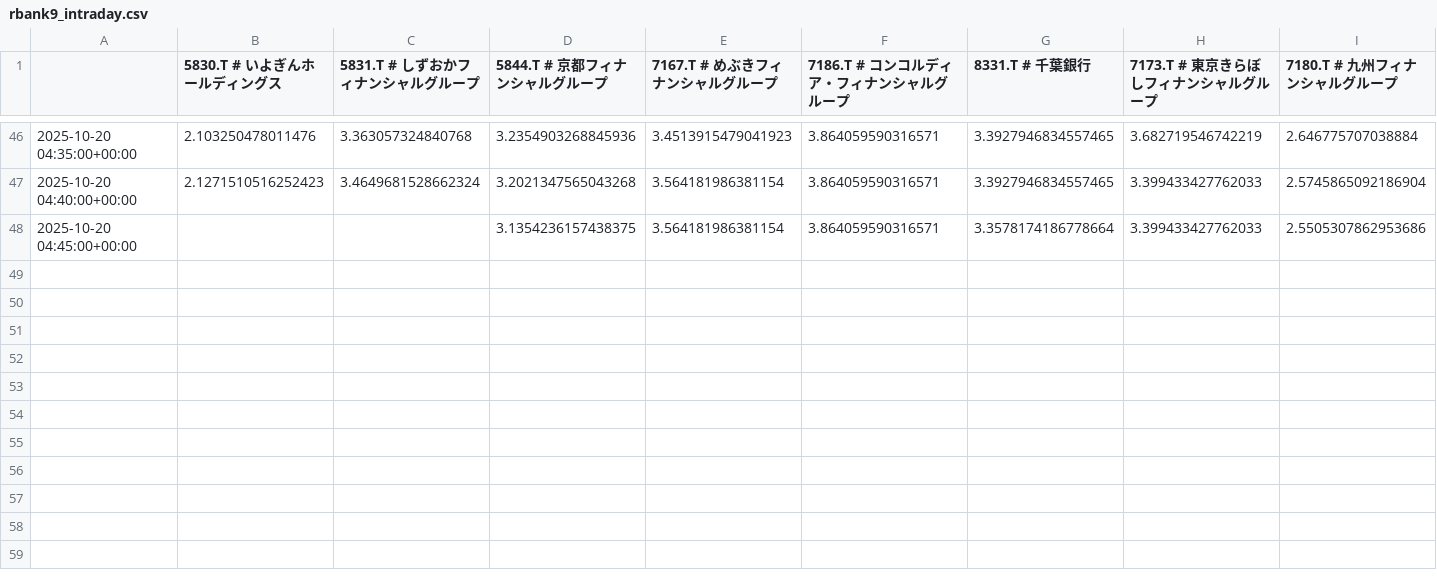
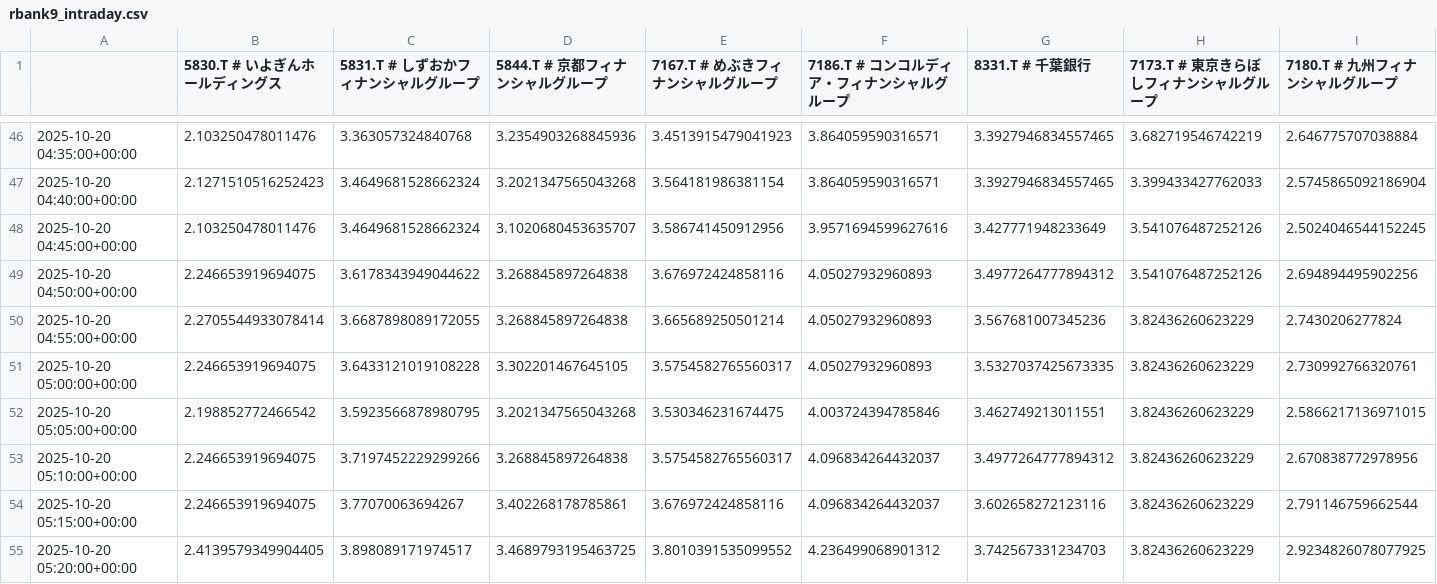
Before and after one commit to SakuraIndex/R-BANK9, a CSV file: docs/outputs/rbank9_intraday.csv, drawn as a sheet; only a part is shown, gaps mark what is left out; rows hold the shown columns only; the diff covers the shown part only; the diff names each change by its address in the sheet, - before the commit and + after, or states it on an @@ line.

```diff
--- a/docs/outputs/rbank9_intraday.csv
+++ b/docs/outputs/rbank9_intraday.csv
-B48 (5830.T # いよぎんホールディングス): (empty)
+B48 (5830.T # いよぎんホールディングス): 2.103250478011476
-C48 (5831.T # しずおかフィナンシャルグループ): (empty)
+C48 (5831.T # しずおかフィナンシャルグループ): 3.4649681528662324
-D48 (5844.T # 京都フィナンシャルグループ): 3.1354236157438375
+D48 (5844.T # 京都フィナンシャルグループ): 3.1020680453635707
-E48 (7167.T # めぶきフィナンシャルグループ): 3.564181986381154
+E48 (7167.T # めぶきフィナンシャルグループ): 3.586741450912956
-F48 (7186.T # コンコルディア・フィナンシャルグループ): 3.864059590316571
+F48 (7186.T # コンコルディア・フィナンシャルグループ): 3.9571694599627616
-G48 (8331.T # 千葉銀行): 3.3578174186778664
+G48 (8331.T # 千葉銀行): 3.427771948233649
-H48 (7173.T # 東京きらぼしフィナンシャルグループ): 3.399433427762033
+H48 (7173.T # 東京きらぼしフィナンシャルグループ): 3.541076487252126
-I48 (7180.T # 九州フィナンシャルグループ): 2.5505307862953686
+I48 (7180.T # 九州フィナンシャルグループ): 2.5024046544152245
+row 49: 2025-10-20 04:50:00+00:00 | 2.246653919694075 | 3.6178343949044622 | 3.268845897264838 | 3.676972424858116 | 4.05027932960893 | 3.4977264777894312 | 3.541076487252126 | 2.694894495902256
+row 50: 2025-10-20 04:55:00+00:00 | 2.2705544933078414 | 3.6687898089172055 | 3.268845897264838 | 3.665689250501214 | 4.05027932960893 | 3.567681007345236 | 3.82436260623229 | 2.7430206277824
+row 51: 2025-10-20 05:00:00+00:00 | 2.246653919694075 | 3.6433121019108228 | 3.302201467645105 | 3.5754582765560317 | 4.05027932960893 | 3.5327037425673335 | 3.82436260623229 | 2.730992766320761
+row 52: 2025-10-20 05:05:00+00:00 | 2.198852772466542 | 3.5923566878980795 | 3.2021347565043268 | 3.530346231674475 | 4.003724394785846 | 3.462749213011551 | 3.82436260623229 | 2.5866217136971015
+row 53: 2025-10-20 05:10:00+00:00 | 2.246653919694075 | 3.7197452229299266 | 3.268845897264838 | 3.5754582765560317 | 4.096834264432037 | 3.4977264777894312 | 3.82436260623229 | 2.670838772978956
+row 54: 2025-10-20 05:15:00+00:00 | 2.246653919694075 | 3.77070063694267 | 3.402268178785861 | 3.676972424858116 | 4.096834264432037 | 3.602658272123116 | 3.82436260623229 | 2.791146759662544
+row 55: 2025-10-20 05:20:00+00:00 | 2.4139579349904405 | 3.898089171974517 | 3.4689793195463725 | 3.8010391535099552 | 4.236499068901312 | 3.742567331234703 | 3.82436260623229 | 2.9234826078077925
```
Also changed, not shown: 1 edited cell elsewhere in this file, 2 other files.
